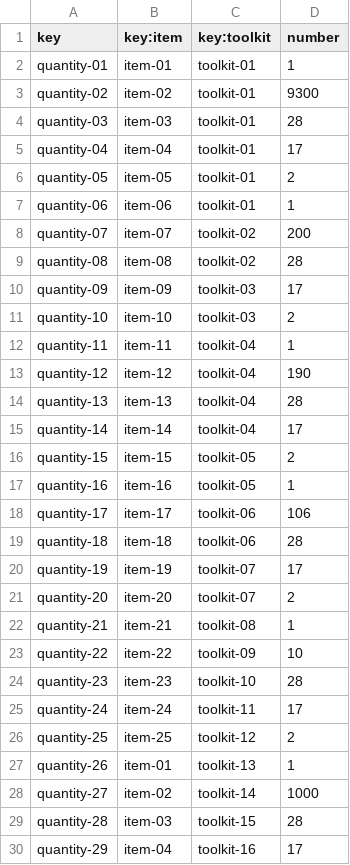
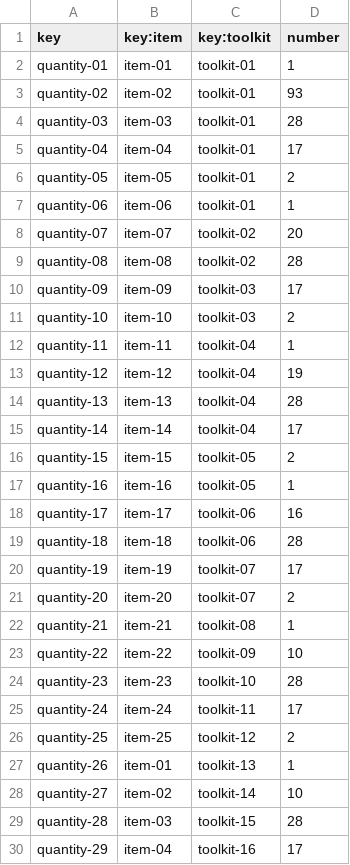
Before and after one commit to TomasCB24/Acme-Toolkits, a CSV file: src/main/webapp/WEB-INF/resources/sample-data/quantity.csv, drawn as a sheet; only a part is shown; the diff covers the shown part only.

```diff
--- a/src/main/webapp/WEB-INF/resources/sample-data/quantity.csv
+++ b/src/main/webapp/WEB-INF/resources/sample-data/quantity.csv
@@ -2,3 +2,3 @@ key,key:item,key:toolkit,number
 quantity-01,item-01,toolkit-01,1
-quantity-02,item-02,toolkit-01,9300
+quantity-02,item-02,toolkit-01,93
 quantity-03,item-03,toolkit-01,28
@@ -7,3 +7,3 @@ quantity-05,item-05,toolkit-01,2
 quantity-06,item-06,toolkit-01,1
-quantity-07,item-07,toolkit-02,200
+quantity-07,item-07,toolkit-02,20
 quantity-08,item-08,toolkit-02,28
@@ -12,3 +12,3 @@ quantity-10,item-10,toolkit-03,2
 quantity-11,item-11,toolkit-04,1
-quantity-12,item-12,toolkit-04,190
+quantity-12,item-12,toolkit-04,19
 quantity-13,item-13,toolkit-04,28
@@ -17,3 +17,3 @@ quantity-15,item-15,toolkit-05,2
 quantity-16,item-16,toolkit-05,1
-quantity-17,item-17,toolkit-06,106
+quantity-17,item-17,toolkit-06,16
 quantity-18,item-18,toolkit-06,28
@@ -27,3 +27,3 @@ quantity-25,item-25,toolkit-12,2
 quantity-26,item-01,toolkit-13,1
-quantity-27,item-02,toolkit-14,1000
+quantity-27,item-02,toolkit-14,10
 quantity-28,item-03,toolkit-15,28
```
Also changed, not shown: 4 edited cells elsewhere in this file, src/main/webapp/WEB-INF/resources/sample-data/item.csv, src/main/webapp/WEB-INF/resources/sample-data/toolkit.csv, 4 other files.
